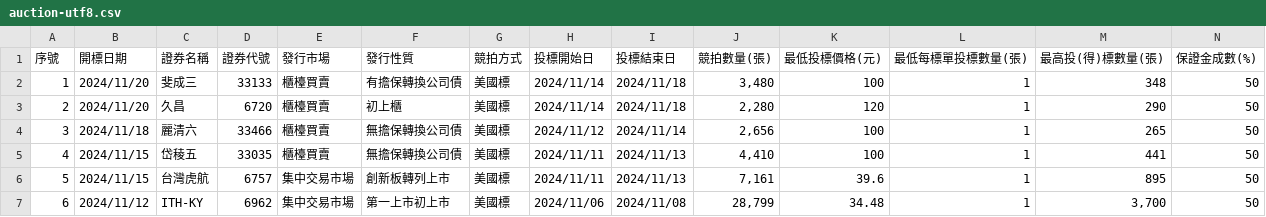
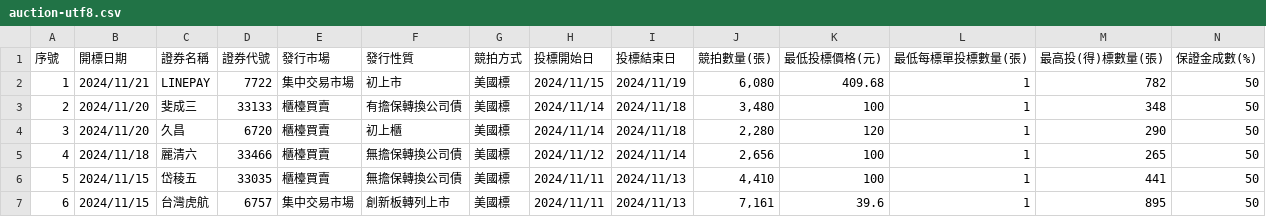
Before and after one commit to wenchiehlee/Selenium-Actions.Auction, a CSV file: auction-utf8.csv, drawn as a sheet; only a part is shown; the shorter side is filled out with more unchanged rows; addresses are those after the commit; rows hold the shown columns only; the diff names each change by its address in the sheet, - before the commit and + after, or states it on an @@ line.

```diff
--- a/auction-utf8.csv
+++ b/auction-utf8.csv
+row 2: 1 | 2024/11/21 | LINEPAY | 7722 | 集中交易市場 | 初上市 | 美國標 | 2024/11/15 | 2024/11/19 | 6,080 | 409.68 | 1 | 782 | 50
@@ column A (序號) renumbered from row 3 down @@
```
Also changed, not shown: auction-utf8-filter.csv, 3 other files.
